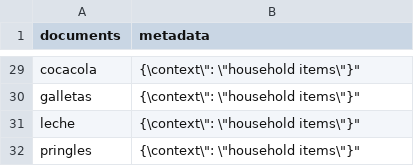
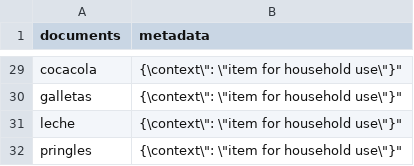
Before and after one commit to RoBorregos/home2, a CSV file: hri/packages/embeddings/embeddings/dataframes/items.csv, drawn as a sheet; only a part is shown, gaps mark what is left out; the diff covers the shown part only; the diff names each change by its address in the sheet, - before the commit and + after, or states it on an @@ line.

```diff
--- a/hri/packages/embeddings/embeddings/dataframes/items.csv
+++ b/hri/packages/embeddings/embeddings/dataframes/items.csv
-B29:B32 (metadata): {\context\": \"household items\"}"
+B29:B32 (metadata): {\context\": \"item for household use\"}"
```
Also changed, not shown: 27 edited cells elsewhere in this file, 4 other files.
